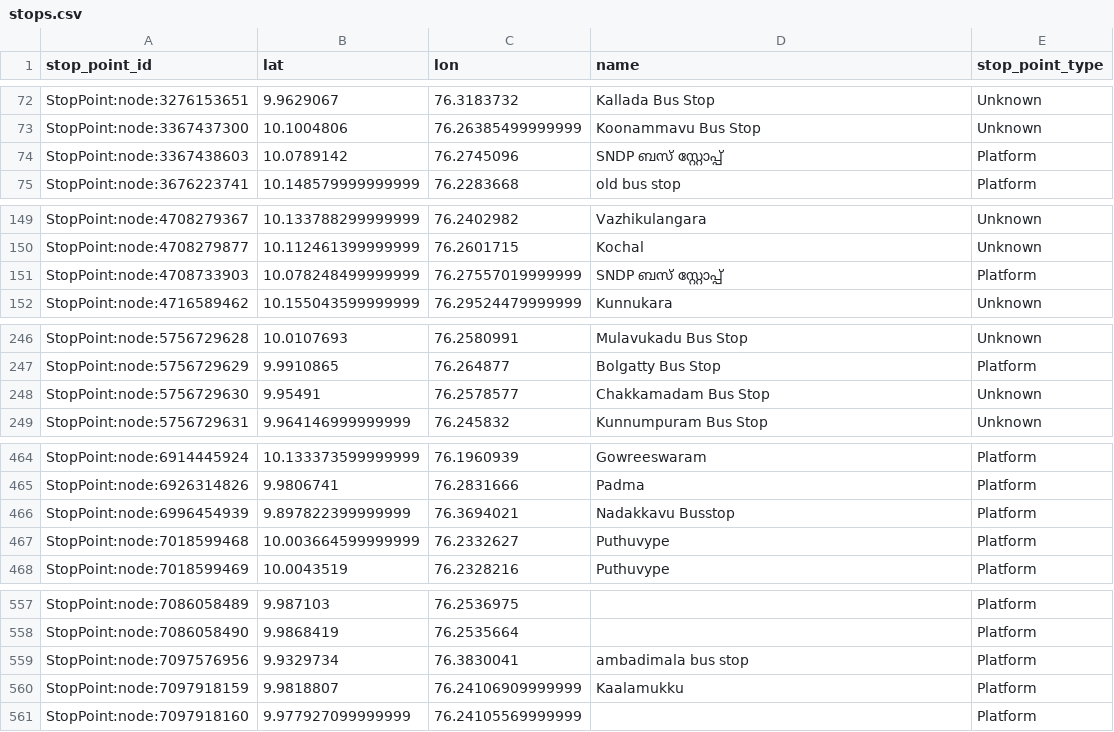
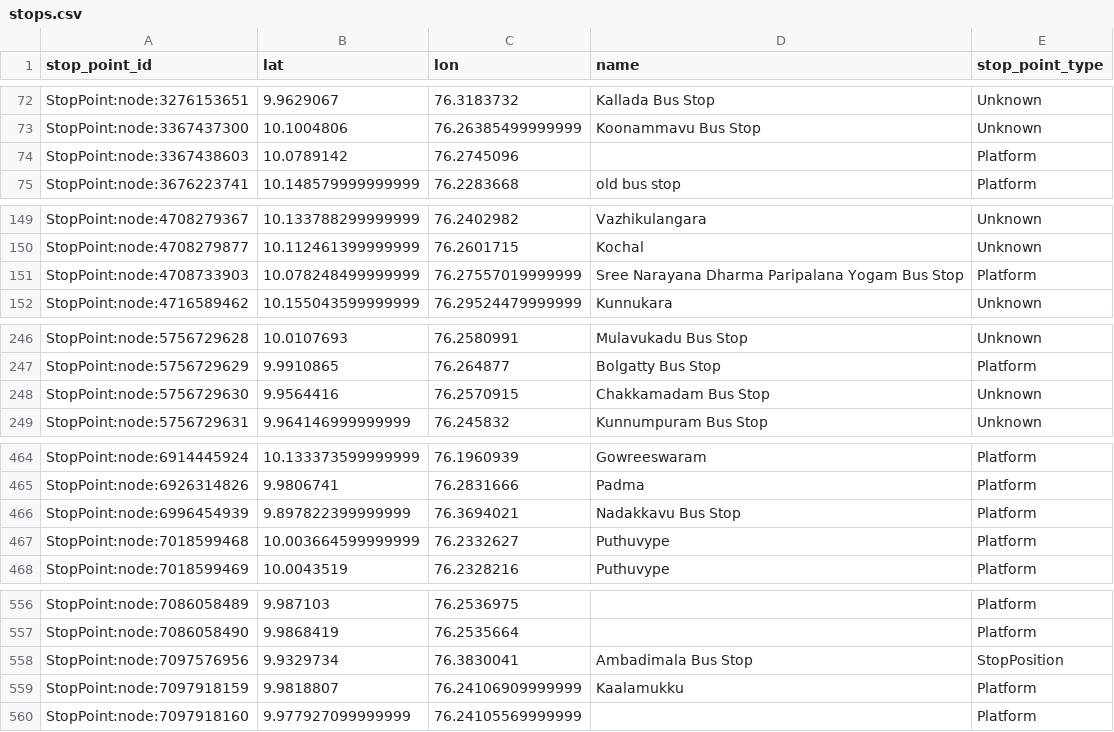
Before and after one commit to Jungle-Bus/KochiTransport_geom_ci, a CSV file: stops.csv, drawn as a sheet; only a part is shown, gaps mark what is left out; the diff covers the shown part only.

```diff
--- a/stops.csv
+++ b/stops.csv
@@ -73,3 +73,3 @@ StopPoint:node:3276153651,9.9629067,76.3183732,Kallada Bus Stop,Unknown
 StopPoint:node:3367437300,10.1004806,76.26385499999999,Koonammavu Bus Stop,Unknown
-StopPoint:node:3367438603,10.0789142,76.2745096,SNDP ബസ്  സ്റ്റോപ്പ്‌,Platform
+StopPoint:node:3367438603,10.0789142,76.2745096,,Platform
 StopPoint:node:3676223741,10.148579999999999,76.2283668,old bus stop,Platform
@@ -150,3 +150,3 @@ StopPoint:node:4708279367,10.133788299999999,76.2402982,Vazhikulangara,Unknown
 StopPoint:node:4708279877,10.112461399999999,76.2601715,Kochal,Unknown
-StopPoint:node:4708733903,10.078248499999999,76.27557019999999,SNDP ബസ്  സ്റ്റോപ്പ്‌,Platform
+StopPoint:node:4708733903,10.078248499999999,76.27557019999999,Sree Narayana Dharma Paripalana Yogam Bus Stop,Platform
 StopPoint:node:4716589462,10.155043599999999,76.29524479999999,Kunnukara,Unknown
@@ -247,3 +247,3 @@ StopPoint:node:5756729628,10.0107693,76.2580991,Mulavukadu Bus Stop,Unknown
 StopPoint:node:5756729629,9.9910865,76.264877,Bolgatty Bus Stop,Platform
-StopPoint:node:5756729630,9.95491,76.2578577,Chakkamadam Bus Stop,Unknown
+StopPoint:node:5756729630,9.9564416,76.2570915,Chakkamadam Bus Stop,Unknown
 StopPoint:node:5756729631,9.964146999999999,76.245832,Kunnumpuram Bus Stop,Unknown
@@ -465,3 +465,3 @@ StopPoint:node:6914445924,10.133373599999999,76.1960939,Gowreeswaram,Platform
 StopPoint:node:6926314826,9.9806741,76.2831666,Padma,Platform
-StopPoint:node:6996454939,9.897822399999999,76.3694021,Nadakkavu Busstop,Platform
+StopPoint:node:6996454939,9.897822399999999,76.3694021,Nadakkavu Bus Stop,Platform
 StopPoint:node:7018599468,10.003664599999999,76.2332627,Puthuvype,Platform
@@ -558,3 +557,3 @@ StopPoint:node:7086058489,9.987103,76.2536975,,Platform
 StopPoint:node:7086058490,9.9868419,76.2535664,,Platform
-StopPoint:node:7097576956,9.9329734,76.3830041,ambadimala bus stop,Platform
+StopPoint:node:7097576956,9.9329734,76.3830041,Ambadimala Bus Stop,StopPosition
 StopPoint:node:7097918159,9.9818807,76.24106909999999,Kaalamukku,Platform
```
Also changed, not shown: 13 added rows, 2 removed rows and 14 edited cells elsewhere in this file, 2 other files.
